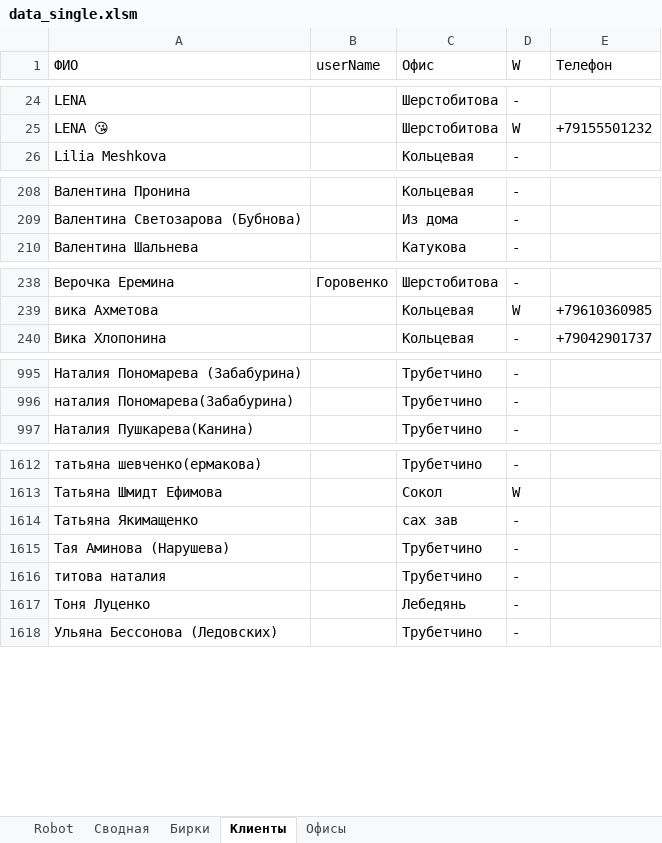
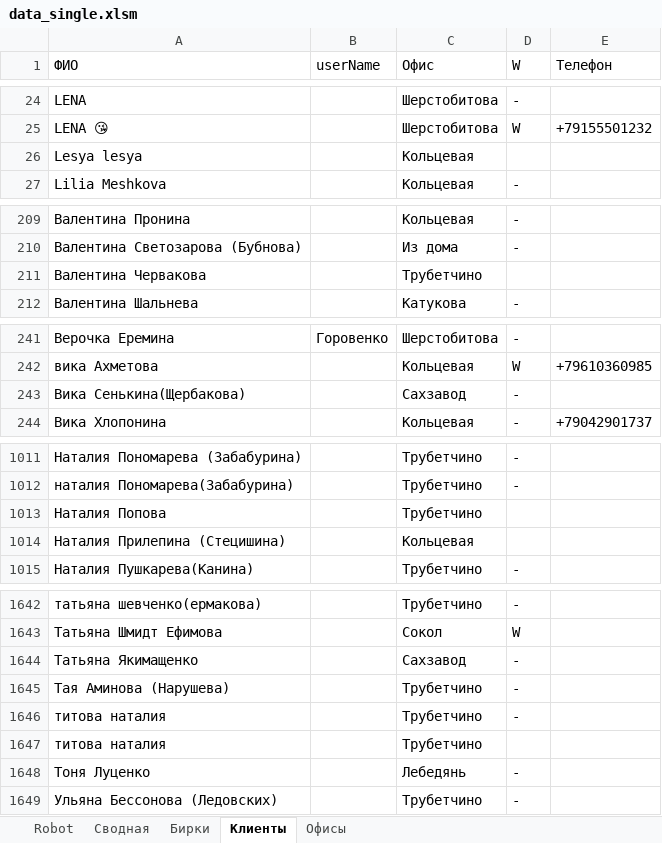
Before and after one commit to Rishat-S/reseller-site-scanner, an Excel workbook: src/main/resources/data/data_single.xlsm, sheet Клиенты, drawn as a sheet; only a part is shown, gaps mark what is left out; values as stored, in another font and other column widths than the file's, no borders; table styles not drawn; addresses are those after the commit; the diff covers the shown part only; the diff names each change by its address in the sheet, - before the commit and + after, or states it on an @@ line.

Commit message:
xlsm file edited

```diff
--- a/src/main/resources/data/data_single.xlsm (sheet Клиенты)
+++ b/src/main/resources/data/data_single.xlsm (sheet Клиенты)
+row 26: Lesya lesya |  | Кольцевая
+row 211: Валентина Червакова |  | Трубетчино
+row 243: Вика Сенькина(Щербакова) |  | Сахзавод | -
+row 1013: Наталия Попова |  | Трубетчино
+row 1014: Наталия Прилепина (Стецишина) |  | Кольцевая
-C1644 (Офис): сах зав
+C1644 (Офис): Сахзавод
+row 1647: титова наталия |  | Трубетчино
```
Also changed, not shown: 26 added rows, 1 moved row and 3 edited cells elsewhere in this sheet, sheet Офисы, charts or pictures.
